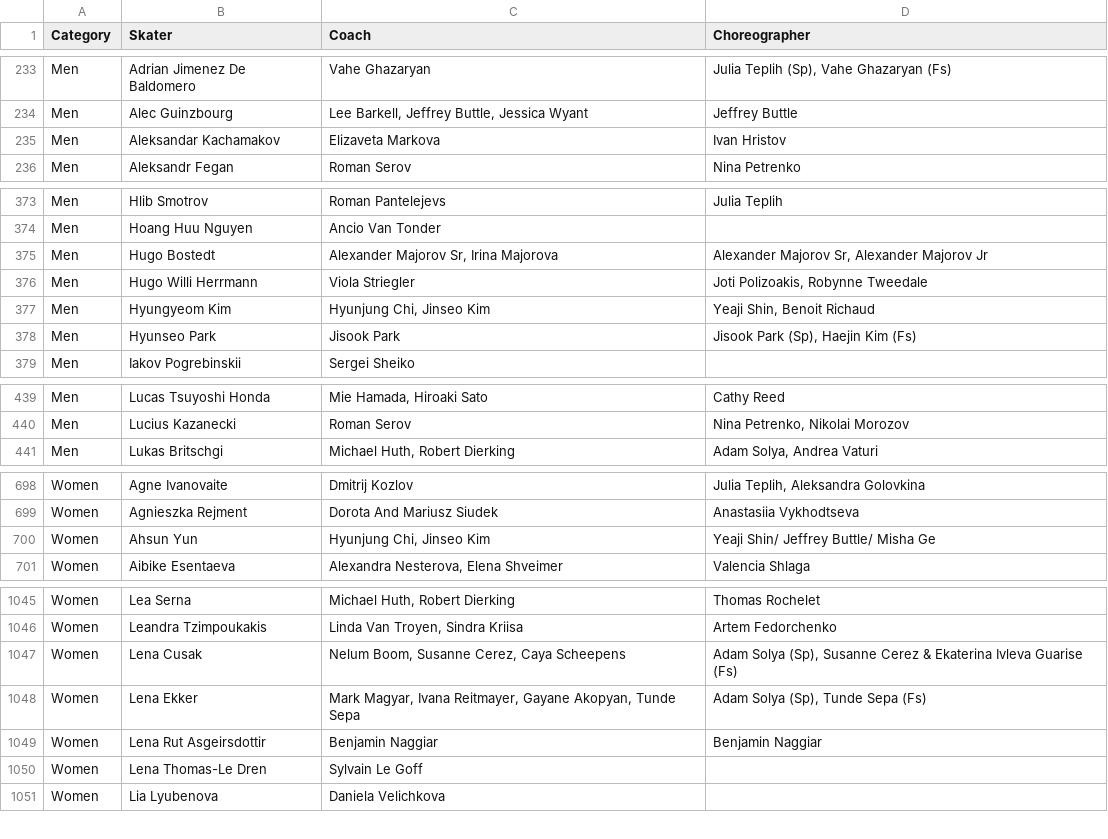
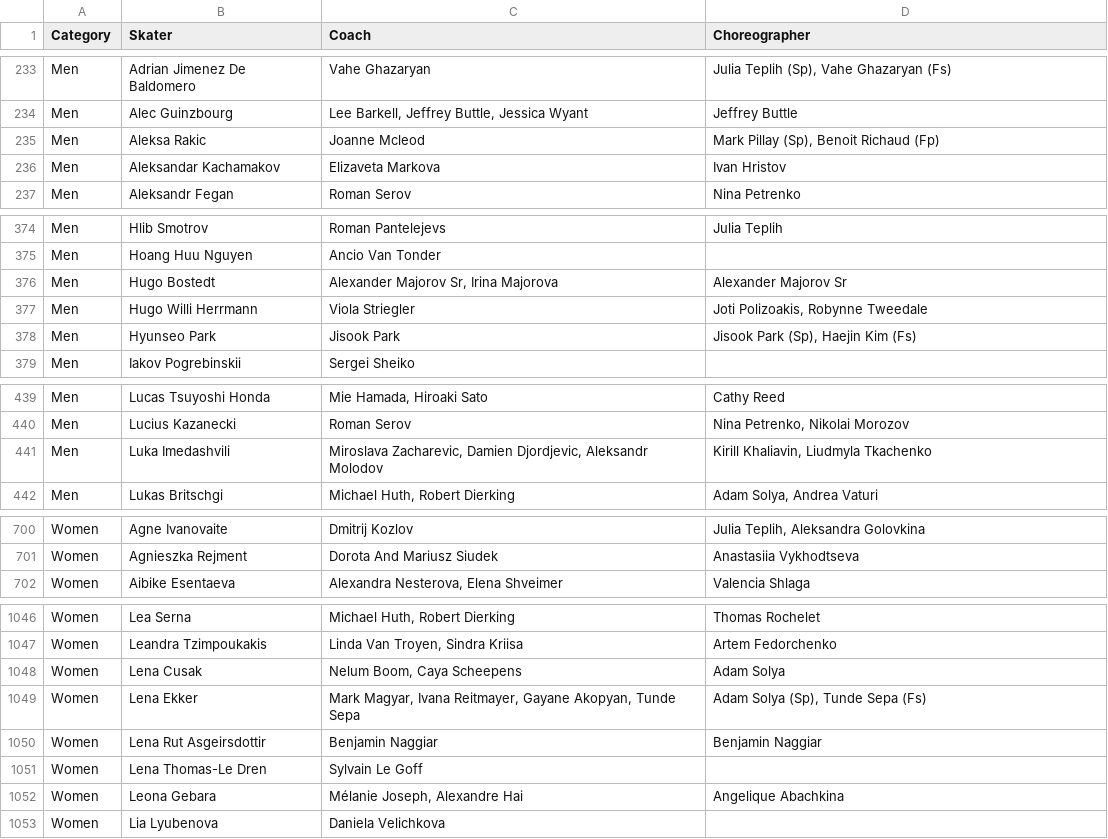
Before and after one commit to edomt/isu-data, a CSV file: data.csv, drawn as a sheet; only a part is shown, gaps mark what is left out; the diff covers the shown part only.

Commit message:
ISU: automated update

```diff
--- a/data.csv
+++ b/data.csv
@@ -234,2 +234,3 @@ Men,Adrian Jimenez De Baldomero,Vahe Ghazaryan,"Julia Teplih (Sp), Vahe Ghazarya
 Men,Alec Guinzbourg,"Lee Barkell, Jeffrey Buttle, Jessica Wyant",Jeffrey Buttle
+Men,Aleksa Rakic,Joanne Mcleod,"Mark Pillay (Sp), Benoit Richaud (Fp)"
 Men,Aleksandar Kachamakov,Elizaveta Markova,Ivan Hristov
@@ -374,5 +375,4 @@ Men,Hlib Smotrov,Roman Pantelejevs,Julia Teplih
 Men,Hoang Huu Nguyen,Ancio Van Tonder,
-Men,Hugo Bostedt,"Alexander Majorov Sr, Irina Majorova","Alexander Majorov Sr, Alexander Majorov Jr"
+Men,Hugo Bostedt,"Alexander Majorov Sr, Irina Majorova",Alexander Majorov Sr
 Men,Hugo Willi Herrmann,Viola Striegler,"Joti Polizoakis, Robynne Tweedale"
-Men,Hyungyeom Kim,"Hyunjung Chi, Jinseo Kim","Yeaji Shin, Benoit Richaud"
 Men,Hyunseo Park,Jisook Park,"Jisook Park (Sp), Haejin Kim (Fs)"
@@ -440,2 +440,3 @@ Men,Lucas Tsuyoshi Honda,"Mie Hamada, Hiroaki Sato",Cathy Reed
 Men,Lucius Kazanecki,Roman Serov,"Nina Petrenko, Nikolai Morozov"
+Men,Luka Imedashvili,"Miroslava Zacharevic, Damien Djordjevic, Aleksandr Molodov","Kirill Khaliavin, Liudmyla Tkachenko"
 Men,Lukas Britschgi,"Michael Huth, Robert Dierking","Adam Solya, Andrea Vaturi"
@@ -699,3 +701,2 @@ Women,Agne Ivanovaite,Dmitrij Kozlov,"Julia Teplih, Aleksandra Golovkina"
 Women,Agnieszka Rejment,Dorota And Mariusz Siudek,Anastasiia Vykhodtseva
-Women,Ahsun Yun,"Hyunjung Chi, Jinseo Kim",Yeaji Shin/ Jeffrey Buttle/ Misha Ge
 Women,Aibike Esentaeva,"Alexandra Nesterova, Elena Shveimer",Valencia Shlaga
@@ -1046,3 +1047,3 @@ Women,Lea Serna,"Michael Huth, Robert Dierking",Thomas Rochelet
 Women,Leandra Tzimpoukakis,"Linda Van Troyen, Sindra Kriisa",Artem Fedorchenko
-Women,Lena Cusak,"Nelum Boom, Susanne Cerez, Caya Scheepens","Adam Solya (Sp), Susanne Cerez & Ekaterina Ivleva Guarise (Fs)"
+Women,Lena Cusak,"Nelum Boom, Caya Scheepens",Adam Solya
 Women,Lena Ekker,"Mark Magyar, Ivana Reitmayer, Gayane Akopyan, Tunde Sepa","Adam Solya (Sp), Tunde Sepa (Fs)"
@@ -1050,2 +1051,3 @@ Women,Lena Rut Asgeirsdottir,Benjamin Naggiar,Benjamin Naggiar
 Women,Lena Thomas-Le Dren,Sylvain Le Goff,
+Women,Leona Gebara,"Mélanie Joseph, Alexandre Hai",Angelique Abachkina
 Women,Lia Lyubenova,Daniela Velichkova,
```
Also changed, not shown: 4 added rows, 4 removed rows and 13 edited cells elsewhere in this file.
